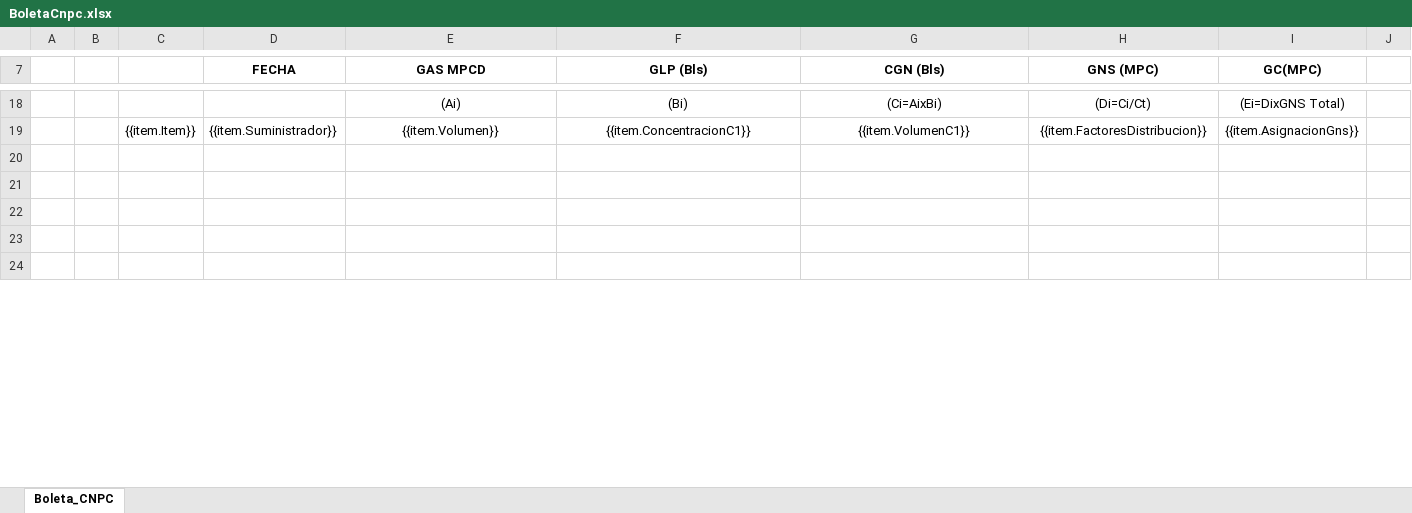
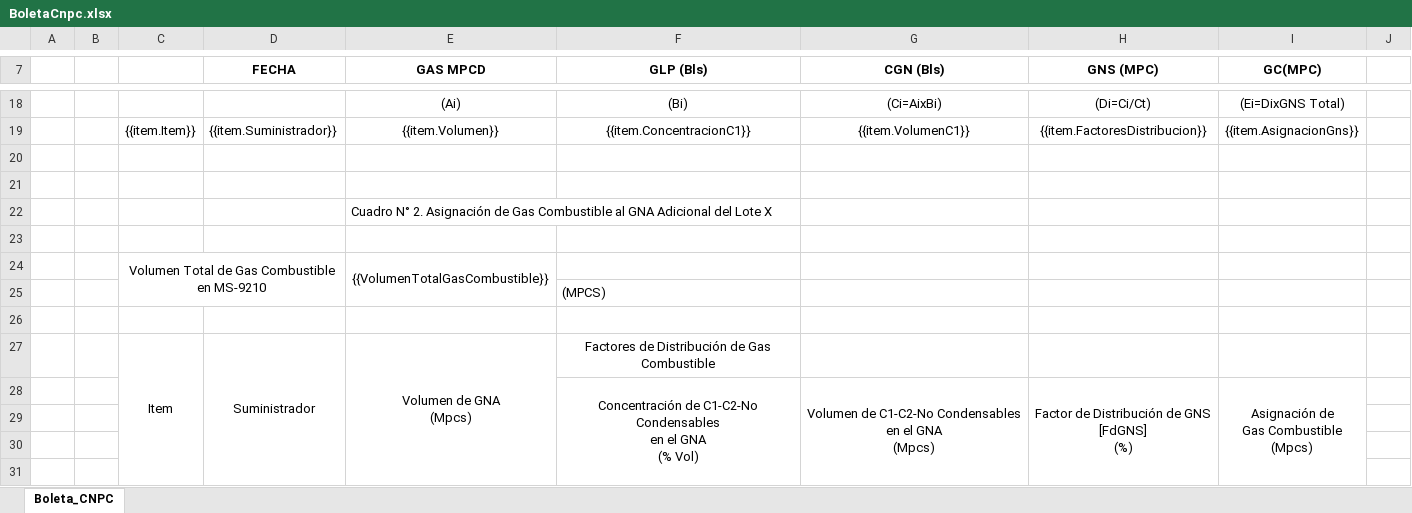
Before and after one commit to extspperu/UnnaReportesOperativos, an Excel workbook: Unna.OperationalReport.WebSite/wwwroot/plantillas/reporte/diario/BoletaCnpc.xlsx, sheet Boleta_CNPC, drawn as a sheet; only a part is shown, gaps mark what is left out; values as stored, in another font and other column widths than the file's, no borders; charts and pictures not drawn; the diff covers the shown part only; the diff names each change by its address in the sheet, - before the commit and + after, or states it on an @@ line.

Commit message:
reporte cnpc

```diff
--- a/Unna.OperationalReport.WebSite/wwwroot/plantillas/reporte/diario/BoletaCnpc.xlsx (sheet Boleta_CNPC)
+++ b/Unna.OperationalReport.WebSite/wwwroot/plantillas/reporte/diario/BoletaCnpc.xlsx (sheet Boleta_CNPC)
+row 22:  |  |  |  | Cuadro N° 2. Asignación de Gas Combustible al GNA Adicional del Lote X
+row 23: (empty)
+row 24:  |  | Volumen Total de Gas Combustible en MS-9210 |  | {{VolumenTotalGasCombustible}}
+row 25:  |  |  |  |  | (MPCS)
+row 26: (empty)
@@ row 29 moved to row 27: Item @@
@@ row 30 moved to row 28: Concentración de C1-C2-No Condensables e… @@
```
Also changed, not shown: 4 added rows, 2 removed rows, 2 edited cells, cell formats and merged cells elsewhere in this sheet, Unna.OperationalReport.WebSite/wwwroot/plantillas/reporte/diario/BoletaDeVentaGns.xlsx, Unna.OperationalReport.WebSite/wwwroot/plantillas/reporte/diario/BoletaDiariaDeFiscalizacionPetroperu.xlsx, 42 other files.
